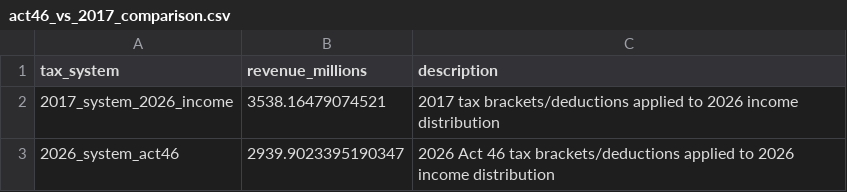
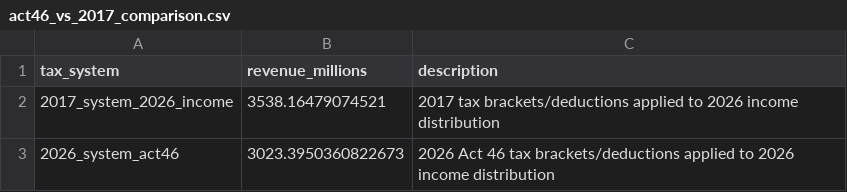
Before and after one commit to dtomkatsu/ctc-and-eitc, a CSV file: data/processed/projections/act46_vs_2017_comparison.csv, drawn as a sheet.

```diff
--- a/data/processed/projections/act46_vs_2017_comparison.csv
+++ b/data/processed/projections/act46_vs_2017_comparison.csv
@@ -2,2 +2,2 @@ tax_system,revenue_millions,description
 2017_system_2026_income,3538.16479074521,2017 tax brackets/deductions applied to 2026 income distribution
-2026_system_act46,2939.9023395190347,2026 Act 46 tax brackets/deductions applied to 2026 income distribution
+2026_system_act46,3023.3950360822673,2026 Act 46 tax brackets/deductions applied to 2026 income distribution
```
Also changed, not shown: data/processed/projections/act46_rollback_targeted_actuals.csv, 6 other files.
